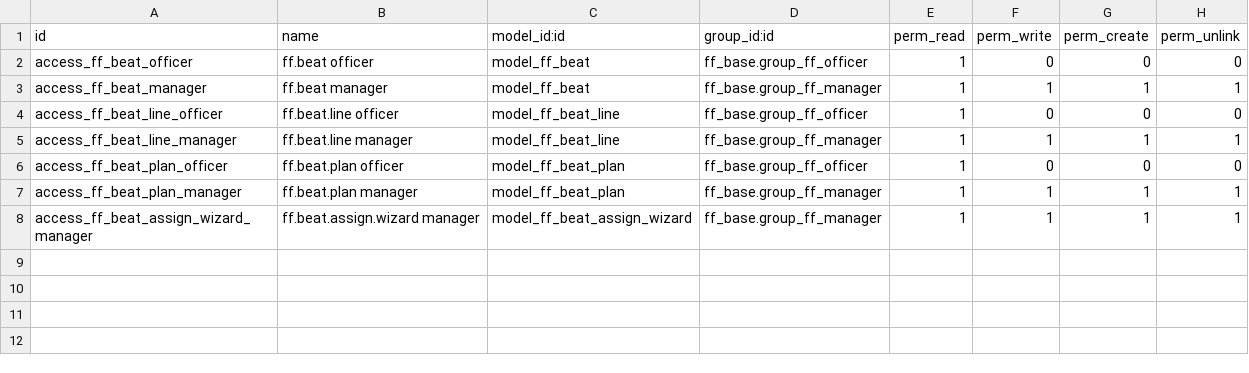
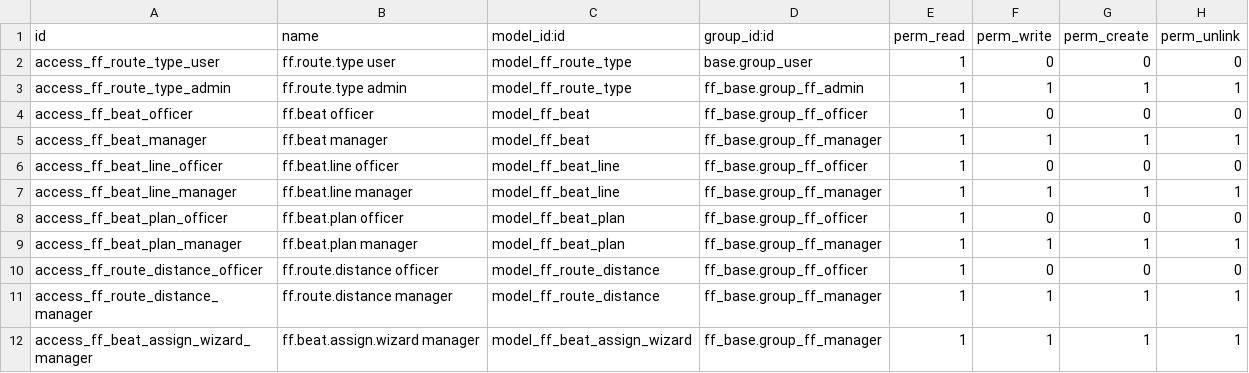
Before and after one commit to abacus-suite/ff_suite, a CSV file: ff_beat/security/ir.model.access.csv, drawn as a sheet; the diff names each change by its address in the sheet, - before the commit and + after, or states it on an @@ line.

```diff
--- a/ff_beat/security/ir.model.access.csv
+++ b/ff_beat/security/ir.model.access.csv
+row 2: access_ff_route_type_user | ff.route.type user | model_ff_route_type | base.group_user | 1 | 0 | 0 | 0
+row 3: access_ff_route_type_admin | ff.route.type admin | model_ff_route_type | ff_base.group_ff_admin | 1 | 1 | 1 | 1
+row 10: access_ff_route_distance_officer | ff.route.distance officer | model_ff_route_distance | ff_base.group_ff_officer | 1 | 0 | 0 | 0
+row 11: access_ff_route_distance_manager | ff.route.distance manager | model_ff_route_distance | ff_base.group_ff_manager | 1 | 1 | 1 | 1
```
Also changed, not shown: 51 other files.
